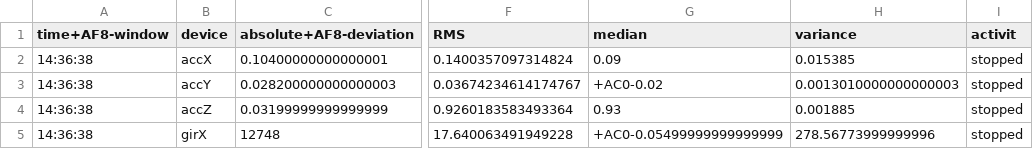
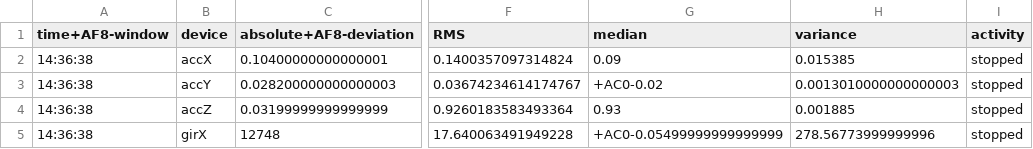
Before and after one commit to arthur-machado/tcc-2020, a CSV file: datasetDog_v.3_WithActivity.csv, drawn as a sheet; only a part is shown, gaps mark what is left out; the diff names each change by its address in the sheet, - before the commit and + after, or states it on an @@ line.

```diff
--- a/datasetDog_v.3_WithActivity.csv
+++ b/datasetDog_v.3_WithActivity.csv
-I1: activit
+I1: activity
```
